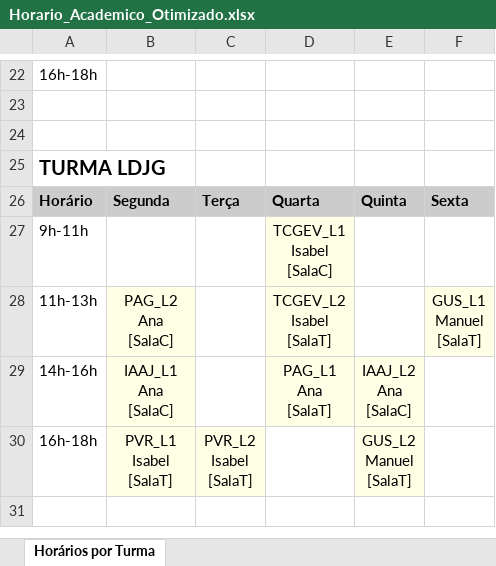
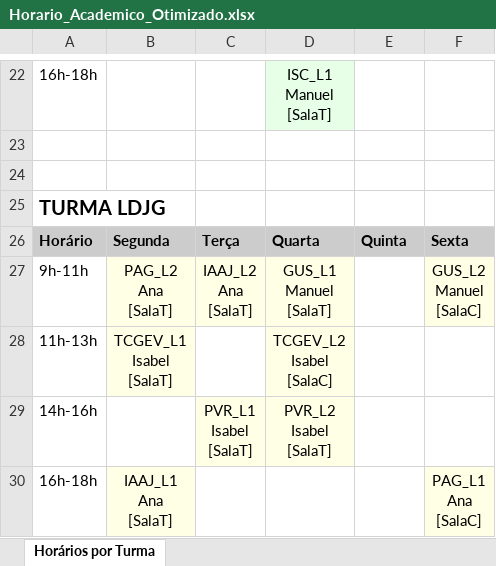
Before and after one commit to ipca-pedro/IA25_P01_G04, an Excel workbook: Horario_Academico_Otimizado.xlsx, sheet Horários por Turma, drawn as a sheet; only a part is shown, gaps mark what is left out; values as stored, in another font and other column widths than the file's, no borders; removed rows and columns are numbered as before the commit, all else as after; ↵ is a line break in a cell; the diff covers the shown part only; the diff names each change by its address in the sheet, - before the commit and + after, or states it on an @@ line.

```diff
--- a/Horario_Academico_Otimizado.xlsx (sheet Horários por Turma)
+++ b/Horario_Academico_Otimizado.xlsx (sheet Horários por Turma)
-D22: (empty)
+D22: ISC_L1 ↵ Manuel ↵ [SalaT]
-D22 fill: none
+D22 fill: #E6FFE6
-row 27: 9h-11h |  |  | TCGEV_L1 ↵ Isabel ↵ [SalaC]
+row 27: 9h-11h | PAG_L2 ↵ Ana ↵ [SalaT] | IAAJ_L2 ↵ Ana ↵ [SalaT] | GUS_L1 ↵ Manuel ↵ [SalaT] |  | GUS_L2 ↵ Manuel ↵ [SalaC]
-B28: PAG_L2 ↵ Ana ↵ [SalaC]
+B28: TCGEV_L1 ↵ Isabel ↵ [SalaT]
-D28: TCGEV_L2 ↵ Isabel ↵ [SalaT]
+D28: TCGEV_L2 ↵ Isabel ↵ [SalaC]
-F28: GUS_L1 ↵ Manuel ↵ [SalaT]
+F28: (empty)
-F28 fill: #FFFFE6
+F28 fill: none
-row 29: 14h-16h | IAAJ_L1 ↵ Ana ↵ [SalaC] |  | PAG_L1 ↵ Ana ↵ [SalaT] | IAAJ_L2 ↵ Ana ↵ [SalaC]
-row 30: 16h-18h | PVR_L1 ↵ Isabel ↵ [SalaT] | PVR_L2 ↵ Isabel ↵ [SalaT] |  | GUS_L2 ↵ Manuel ↵ [SalaT]
+row 29: 14h-16h |  | PVR_L1 ↵ Isabel ↵ [SalaT] | PVR_L2 ↵ Isabel ↵ [SalaT]
+row 30: 16h-18h | IAAJ_L1 ↵ Ana ↵ [SalaT] |  |  |  | PAG_L1 ↵ Ana ↵ [SalaC]
```
Also changed, not shown: 7 added rows, 7 removed rows, 14 edited cells and cell formats elsewhere in this sheet, Horario_Academico_Inicial.xlsx, 3 other files.
